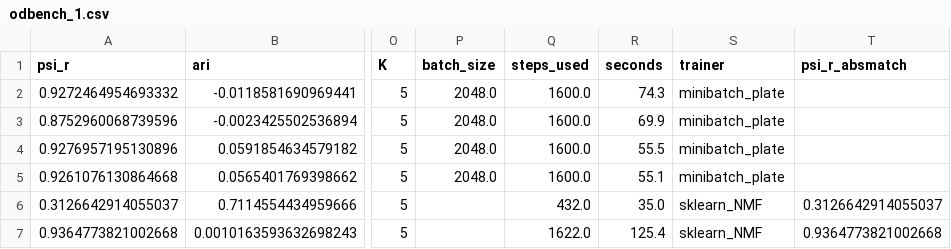
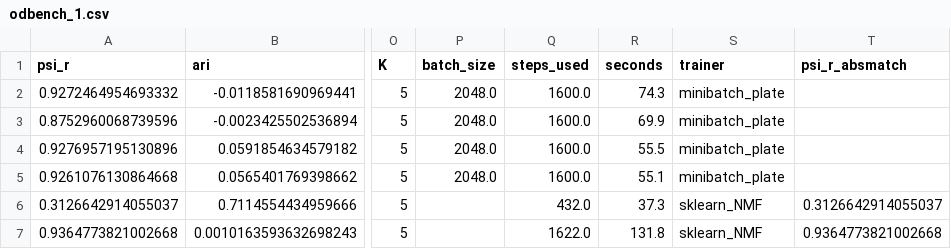
Before and after one commit to daklab/Leaflet-analysis, a CSV file: GenomeBiology_Submission2026/figures/FIGURE2_simulation_imputation/data/rerun_logs/odbench_1.csv, drawn as a sheet; only a part is shown, gaps mark what is left out; the diff names each change by its address in the sheet, - before the commit and + after, or states it on an @@ line.

```diff
--- a/GenomeBiology_Submission2026/figures/FIGURE2_simulation_imputation/data/rerun_logs/odbench_1.csv
+++ b/GenomeBiology_Submission2026/figures/FIGURE2_simulation_imputation/data/rerun_logs/odbench_1.csv
-R6 (seconds): 35.0
+R6 (seconds): 37.3
-R7 (seconds): 125.4
+R7 (seconds): 131.8
```
Also changed, not shown: GenomeBiology_Submission2026/figures/FIGURE2_simulation_imputation/data/benchmark_effect_sweep.csv, GenomeBiology_Submission2026/figures/FIGURE2_simulation_imputation/data/benchmark_results.csv, 21 other files.
